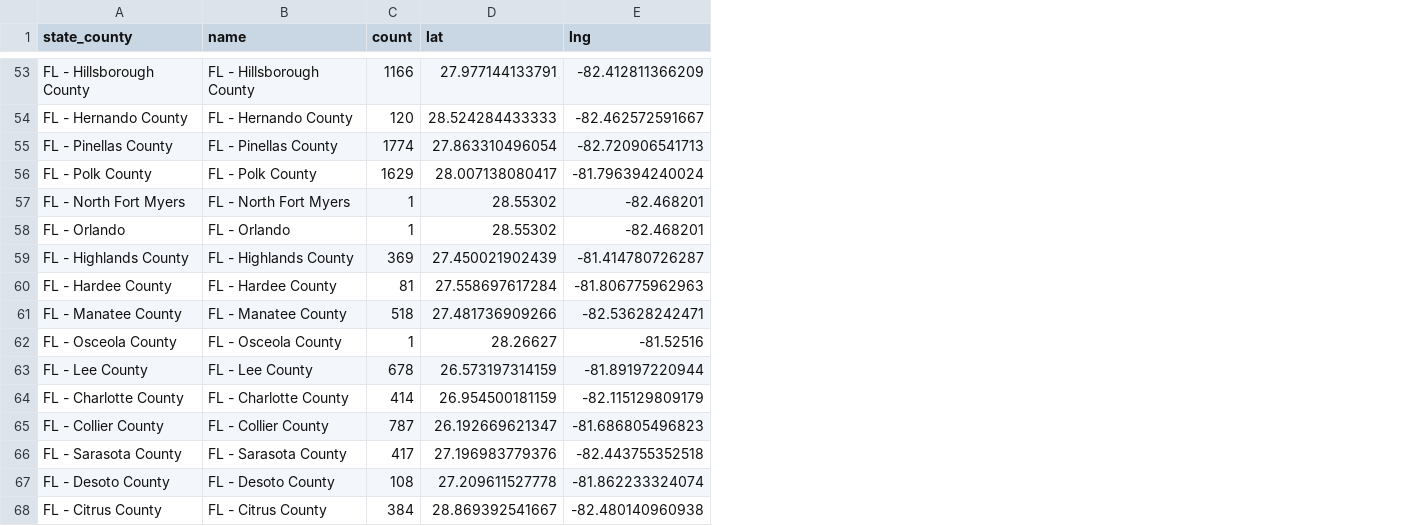
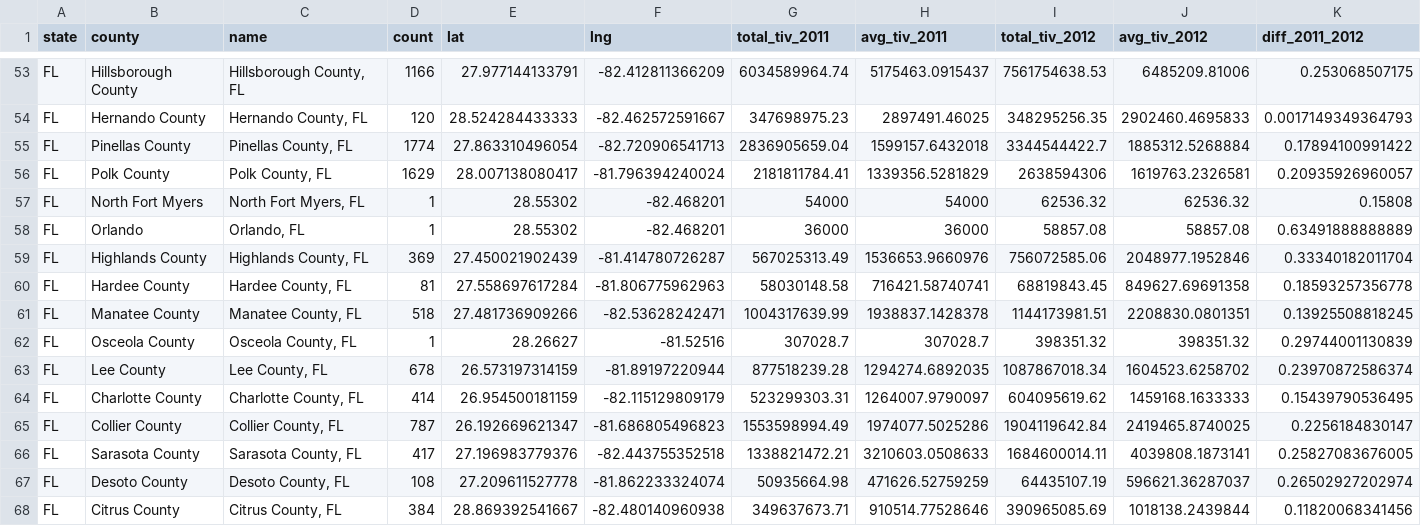
Before and after one commit to hswuhao/php-mapreduce, a CSV file: examples/insurance/output.csv, drawn as a sheet; only a part is shown, gaps mark what is left out; removed rows and columns are numbered as before the commit, all else as after; the diff covers the shown part only; the diff names each change by its address in the sheet, - before the commit and + after, or states it on an @@ line.

```diff
--- a/examples/insurance/output.csv
+++ b/examples/insurance/output.csv
-column A (state_county), rows 53-68: FL - Hillsborough County | FL - Hernando County | FL - Pinellas County | FL - Polk County | FL - North Fort Myers | FL - Orlando | FL - Highlands County | FL - Hardee County | FL - Manatee County | FL - Osceola County | FL - Lee County | FL - Charlotte County | FL - Collier County | FL - Sarasota County | FL - Desoto County | FL - Citrus County
+column A (state), rows 53-68: all FL
+column B (county), rows 53-68: Hillsborough County | Hernando County | Pinellas County | Polk County | North Fort Myers | Orlando | Highlands County | Hardee County | Manatee County | Osceola County | Lee County | Charlotte County | Collier County | Sarasota County | Desoto County | Citrus County
+column G (total_tiv_2011), rows 53-68: 6034589964.74 | 347698975.23 | 2836905659.04 | 2181811784.41 | 54000 | 36000 | 567025313.49 | 58030148.58 | 1004317639.99 | 307028.7 | 877518239.28 | 523299303.31 | 1553598994.49 | 1338821472.21 | 50935664.98 | 349637673.71
+column H (avg_tiv_2011), rows 53-68: 5175463.0915437 | 2897491.46025 | 1599157.6432018 | 1339356.5281829 | 54000 | 36000 | 1536653.9660976 | 716421.58740741 | 1938837.1428378 | 307028.7 | 1294274.6892035 | 1264007.9790097 | 1974077.5025286 | 3210603.0508633 | 471626.52759259 | 910514.77528646
+column I (total_tiv_2012), rows 53-68: 7561754638.53 | 348295256.35 | 3344544422.7 | 2638594306 | 62536.32 | 58857.08 | 756072585.06 | 68819843.45 | 1144173981.51 | 398351.32 | 1087867018.34 | 604095619.62 | 1904119642.84 | 1684600014.11 | 64435107.19 | 390965085.69
+column J (avg_tiv_2012), rows 53-68: 6485209.81006 | 2902460.4695833 | 1885312.5268884 | 1619763.2326581 | 62536.32 | 58857.08 | 2048977.1952846 | 849627.69691358 | 2208830.0801351 | 398351.32 | 1604523.6258702 | 1459168.1633333 | 2419465.8740025 | 4039808.1873141 | 596621.36287037 | 1018138.2439844
+column K (diff_2011_2012), rows 53-68: 0.253068507175 | 0.0017149349364793 | 0.17894100991422 | 0.20935926960057 | 0.15808 | 0.63491888888889 | 0.33340182011704 | 0.18593257356778 | 0.13925508818245 | 0.29744001130839 | 0.23970872586374 | 0.15439790536495 | 0.2256184830147 | 0.25827083676005 | 0.26502927202974 | 0.11820068341456
-C53 (name): FL - Hillsborough County
+C53 (name): Hillsborough County, FL
-C54 (name): FL - Hernando County
+C54 (name): Hernando County, FL
-C55 (name): FL - Pinellas County
+C55 (name): Pinellas County, FL
-C56 (name): FL - Polk County
+C56 (name): Polk County, FL
-C57 (name): FL - North Fort Myers
+C57 (name): North Fort Myers, FL
-C58 (name): FL - Orlando
+C58 (name): Orlando, FL
-C59 (name): FL - Highlands County
+C59 (name): Highlands County, FL
-C60 (name): FL - Hardee County
+C60 (name): Hardee County, FL
-C61 (name): FL - Manatee County
+C61 (name): Manatee County, FL
-C62 (name): FL - Osceola County
+C62 (name): Osceola County, FL
-C63 (name): FL - Lee County
+C63 (name): Lee County, FL
-C64 (name): FL - Charlotte County
+C64 (name): Charlotte County, FL
-C65 (name): FL - Collier County
+C65 (name): Collier County, FL
-C66 (name): FL - Sarasota County
+C66 (name): Sarasota County, FL
-C67 (name): FL - Desoto County
+C67 (name): Desoto County, FL
-C68 (name): FL - Citrus County
+C68 (name): Citrus County, FL
```
Also changed, not shown: 51 edited cells elsewhere in this file, 4 other files.
